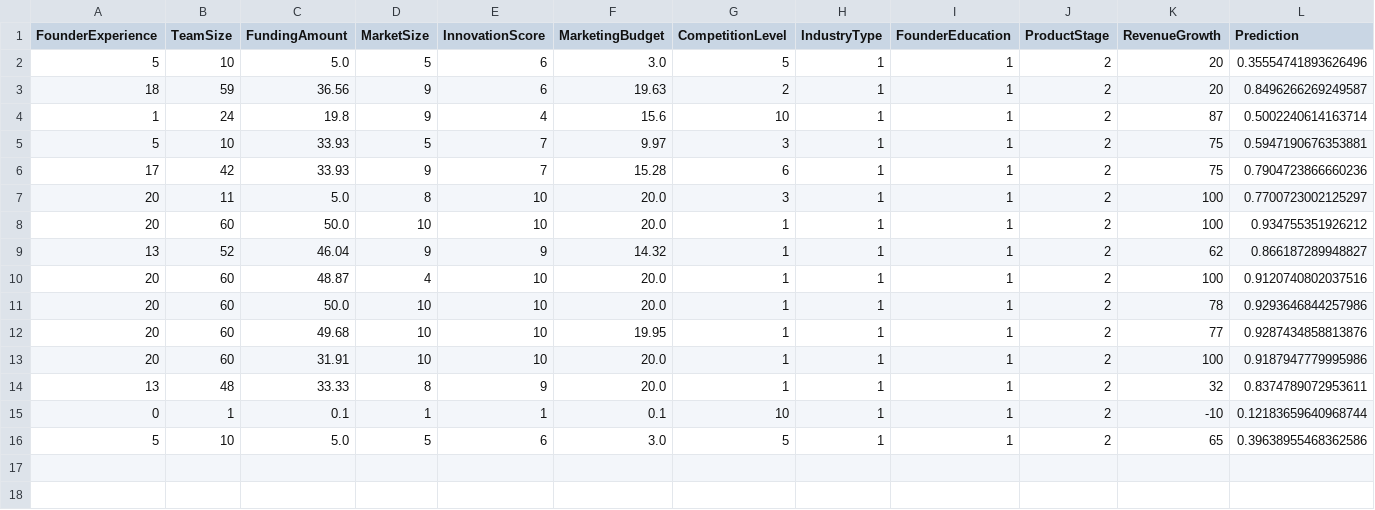
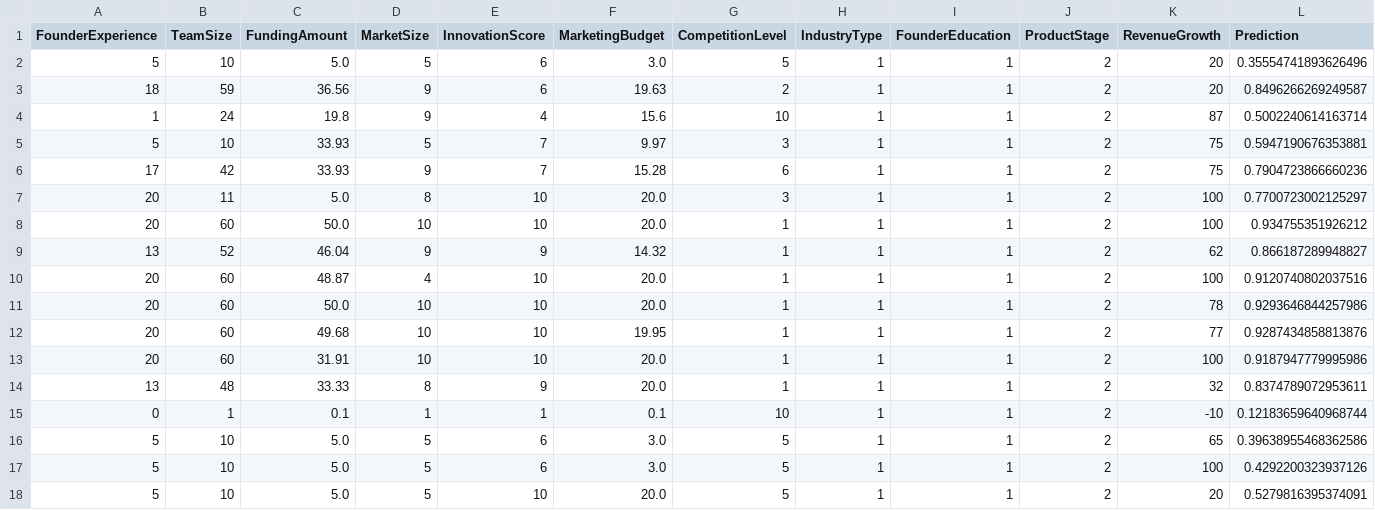
Before and after one commit to RudraSV918/StartUp_Success_Predictor, a CSV file: Data/Client_history.csv, drawn as a sheet; the diff names each change by its address in the sheet, - before the commit and + after, or states it on an @@ line.

```diff
--- a/Data/Client_history.csv
+++ b/Data/Client_history.csv
+row 17: 5 | 10 | 5.0 | 5 | 6 | 3.0 | 5 | 1 | 1 | 2 | 100 | 0.4292200323937126
+row 18: 5 | 10 | 5.0 | 5 | 10 | 20.0 | 5 | 1 | 1 | 2 | 20 | 0.5279816395374091
```
Also changed, not shown: Data/users.csv, 4 other files.
